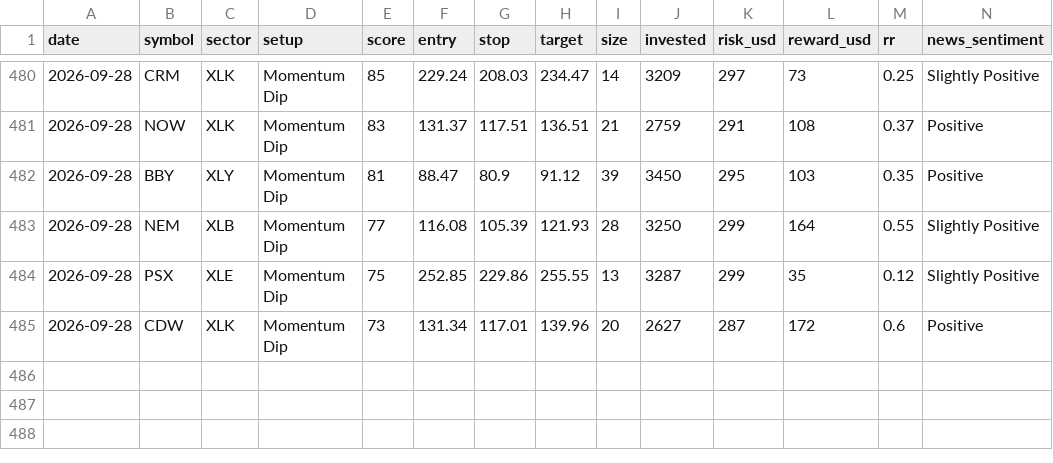
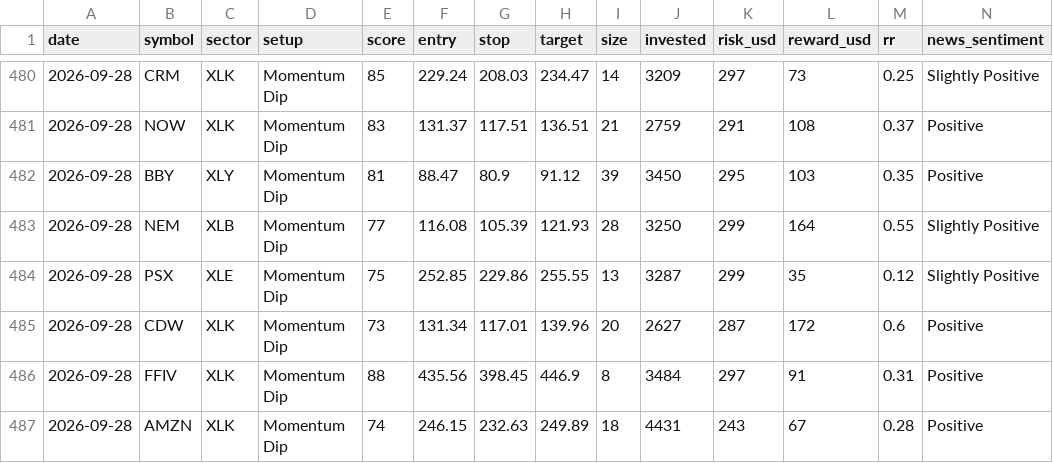
Before and after one commit to prabha-v2/swing-trading-agent-us, a CSV file: trade_log.csv, drawn as a sheet; only a part is shown, gaps mark what is left out; rows hold the shown columns only; the diff names each change by its address in the sheet, - before the commit and + after, or states it on an @@ line.

```diff
--- a/trade_log.csv
+++ b/trade_log.csv
+row 486: 2026-09-28 | FFIV | XLK | Momentum Dip | 88 | 435.56 | 398.45 | 446.9 | 8 | 3484 | 297 | 91 | 0.31 | Positive
+row 487: 2026-09-28 | AMZN | XLK | Momentum Dip | 74 | 246.15 | 232.63 | 249.89 | 18 | 4431 | 243 | 67 | 0.28 | Positive
```
